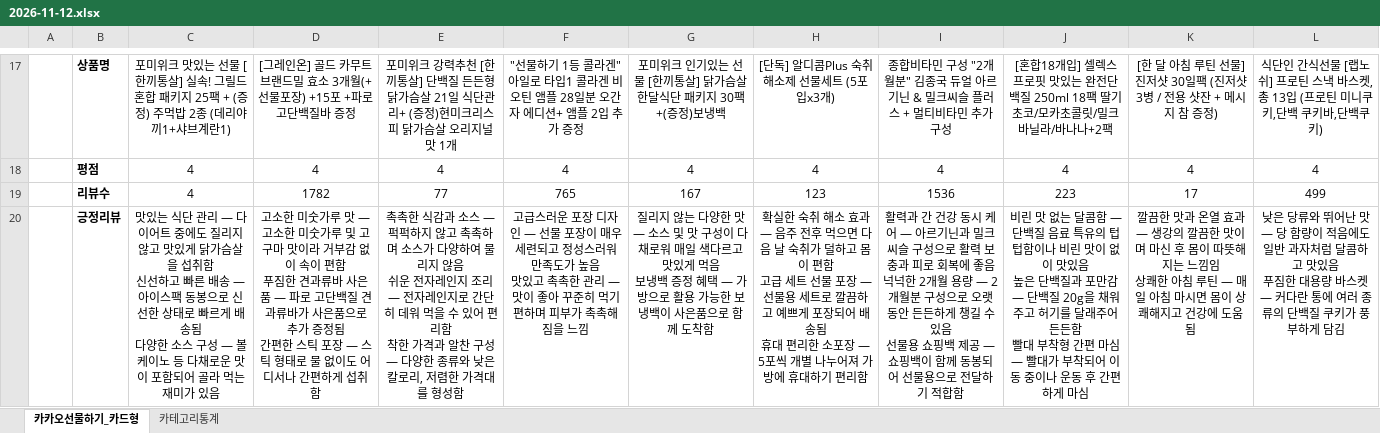
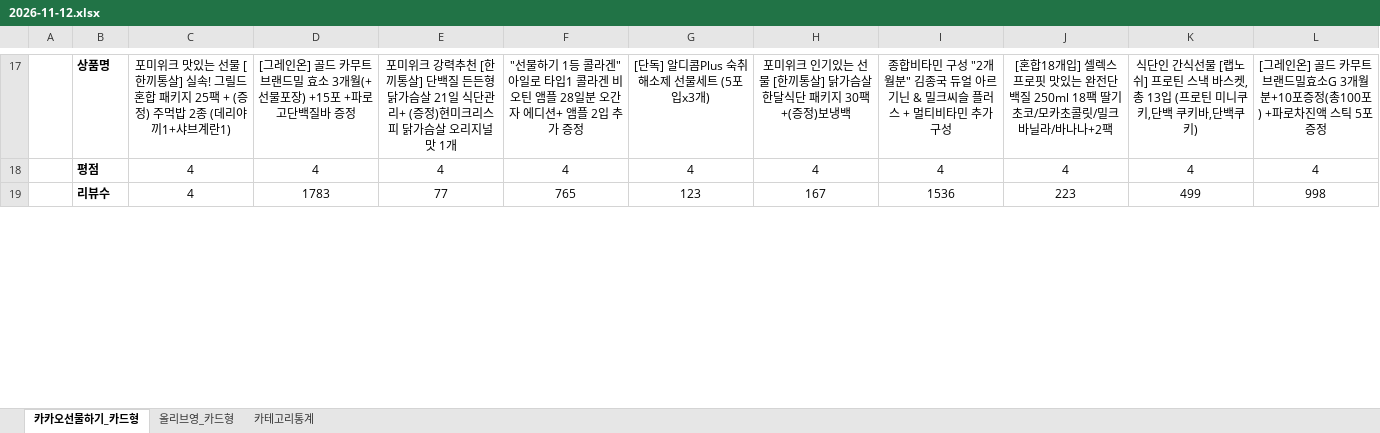
Before and after one commit to primexx98-sudo/online-mall-ranking, an Excel workbook: data/daily/2026-11/2026-11-12.xlsx, sheet 카카오선물하기_카드형, drawn as a sheet; only a part is shown, gaps mark what is left out; values as stored, in another font and other column widths than the file's, no borders; charts and pictures not drawn; removed rows and columns are numbered as before the commit, all else as after; ↵ is a line break in a cell; the diff covers the shown part only; the diff names each change by its address in the sheet, - before the commit and + after, or states it on an @@ line.

```diff
--- a/data/daily/2026-11/2026-11-12.xlsx (sheet 카카오선물하기_카드형)
+++ b/data/daily/2026-11/2026-11-12.xlsx (sheet 카카오선물하기_카드형)
+sheet tab: 올리브영_카드형
-G17: 포미위크 인기있는 선물 [한끼통살] 닭가슴살 한달식단 패키지 30팩+(증정)보냉백
+G17: [단독] 알디콤Plus 숙취해소제 선물세트 (5포입x3개)
-H17: [단독] 알디콤Plus 숙취해소제 선물세트 (5포입x3개)
+H17: 포미위크 인기있는 선물 [한끼통살] 닭가슴살 한달식단 패키지 30팩+(증정)보냉백
-K17: [한 달 아침 루틴 선물] 진저샷 30일팩 (진저샷 3병 / 전용 샷잔 + 메시지 참 증정)
+K17: 식단인 간식선물 [랩노쉬] 프로틴 스낵 바스켓, 총 13입 (프로틴 미니쿠키,단백 쿠키바,단백쿠키)
-L17: 식단인 간식선물 [랩노쉬] 프로틴 스낵 바스켓, 총 13입 (프로틴 미니쿠키,단백 쿠키바,단백쿠키)
+L17: [그레인온] 골드 카무트 브랜드밀효소G 3개월분+10포증정(총100포) +파로차진액 스틱 5포 증정
-D19: 1782
+D19: 1783
-G19: 167
+G19: 123
-H19: 123
+H19: 167
-K19: 17
+K19: 499
-L19: 499
+L19: 998
-row 20:  | 긍정리뷰 | 맛있는 식단 관리 — 다이어트 중에도 질리지 않고 맛있게 닭가슴살을 섭취함 ↵ 신선하고 빠른 배송 — 아이스팩 동봉으로 신선한 상태로 빠르게 배송됨 ↵ 다양한 소스 구성 — 볼케이노 등 다채로운 맛이 포함되어 골라 먹는 재미가 있음 | 고소한 미숫가루 맛 — 고소한 미숫가루 및 고구마 맛이라 거부감 없이 속이 편함 ↵ 푸짐한 견과류바 사은품 — 파로 고단백질 견과류바가 사은품으로 추가 증정됨 ↵ 간편한 스틱 포장 — 스틱 형태로 물 없이도 어디서나 간편하게 섭취함 | 촉촉한 식감과 소스 — 퍽퍽하지 않고 촉촉하며 소스가 다양하여 물리지 않음 ↵ 쉬운 전자레인지 조리 — 전자레인지로 간단히 데워 먹을 수 있어 편리함 ↵ 착한 가격과 알찬 구성 — 다양한 종류와 낮은 칼로리, 저렴한 가격대를 형성함 | 고급스러운 포장 디자인 — 선물 포장이 매우 세련되고 정성스러워 만족도가 높음 ↵ 맛있고 촉촉한 관리 — 맛이 좋아 꾸준히 먹기 편하며 피부가 촉촉해짐을 느낌 | 질리지 않는 다양한 맛 — 소스 및 맛 구성이 다채로워 매일 색다르고 맛있게 먹음 ↵ 보냉백 증정 혜택 — 가방으로 활용 가능한 보냉백이 사은품으로 함께 도착함 | 확실한 숙취 해소 효과 — 음주 전후 먹으면 다음 날 숙취가 덜하고 몸이 편함 ↵ 고급 세트 선물 포장 — 선물용 세트로 깔끔하고 예쁘게 포장되어 배송됨 ↵ 휴대 편리한 소포장 — 5포씩 개별 나누어져 가방에 휴대하기 편리함 | 활력과 간 건강 동시 케어 — 아르기닌과 밀크씨슬 구성으로 활력 보충과 피로 회복에 좋음 ↵ 넉넉한 2개월 용량 — 2개월분 구성으로 오랫동안 든든하게 챙길 수 있음 ↵ 선물용 쇼핑백 제공 — 쇼핑백이 함께 동봉되어 선물용으로 전달하기 적합함 | 비린 맛 없는 달콤함 — 단백질 음료 특유의 텁텁함이나 비린 맛이 없이 맛있음 ↵ 높은 단백질과 포만감 — 단백질 20g을 채워주고 허기를 달래주어 든든함 ↵ 빨대 부착형 간편 마심 — 빨대가 부착되어 이동 중이나 운동 후 간편하게 마심 | 깔끔한 맛과 온열 효과 — 생강의 깔끔한 맛이며 마신 후 몸이 따뜻해지는 느낌임 ↵ 상쾌한 아침 루틴 — 매일 아침 마시면 몸이 상쾌해지고 건강에 도움 됨 | 낮은 당류와 뛰어난 맛 — 당 함량이 적음에도 일반 과자처럼 달콤하고 맛있음 ↵ 푸짐한 대용량 바스켓 — 커다란 통에 여러 종류의 단백질 쿠키가 풍부하게 담김
```
Also changed, not shown: 4 added rows, 3 removed rows and 30 edited cells elsewhere in this sheet, sheet 카테고리통계, charts or pictures.
